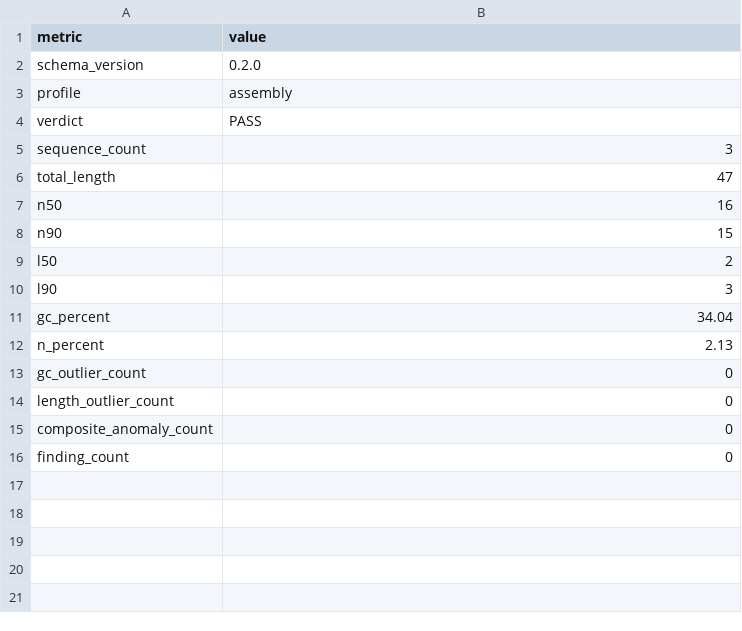
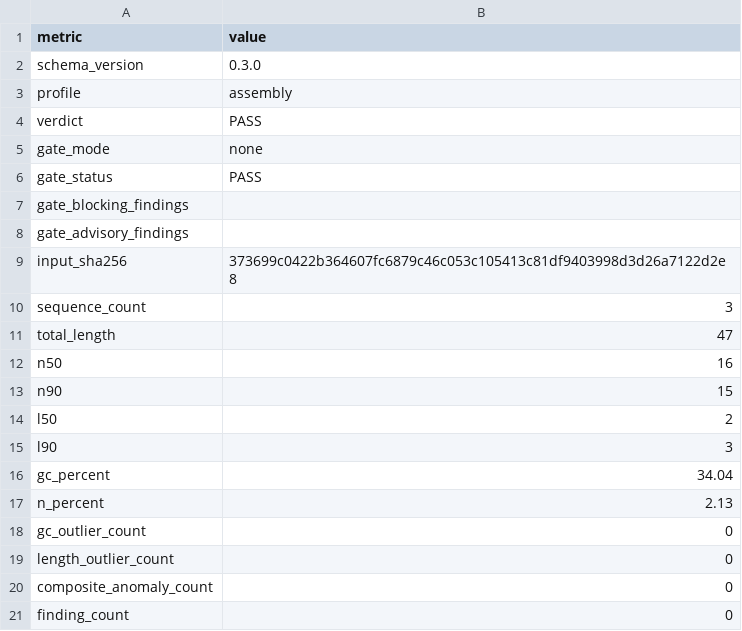
Before and after one commit to ehsanestaji/FastaGuard, a TSV file: examples/reports/assembly_pass/fastaguard.tsv, drawn as a sheet.

```diff
--- a/examples/reports/assembly_pass/fastaguard.tsv
+++ b/examples/reports/assembly_pass/fastaguard.tsv
@@ -1,5 +1,10 @@
 metric	value
-schema_version	0.2.0
+schema_version	0.3.0
 profile	assembly
 verdict	PASS
+gate_mode	none
+gate_status	PASS
+gate_blocking_findings
+gate_advisory_findings
+input_sha256	373699c0422b364607fc6879c46c053c105413c81df9403998d3d26a7122d2e8
 sequence_count	3
```
Also changed, not shown: examples/reports/assembly_fail/fastaguard.tsv, 17 other files.
